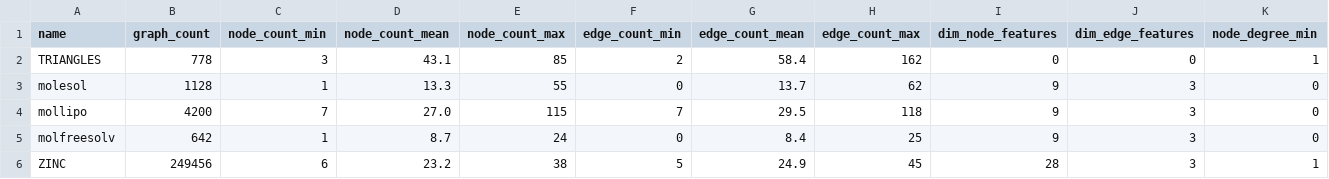
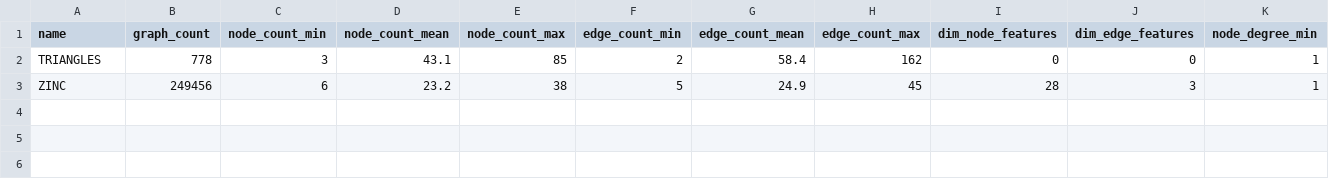
Before and after one commit to Cortys/rankgnn, a CSV file: results/ds_stats.csv, drawn as a sheet; only a part is shown; rows hold the shown columns only; the diff names each change by its address in the sheet, - before the commit and + after, or states it on an @@ line.

```diff
--- a/results/ds_stats.csv
+++ b/results/ds_stats.csv
-row 3: molesol | 1128 | 1 | 13.3 | 55 | 0 | 13.7 | 62 | 9 | 3 | 0
-row 4: mollipo | 4200 | 7 | 27.0 | 115 | 7 | 29.5 | 118 | 9 | 3 | 0
-row 5: molfreesolv | 642 | 1 | 8.7 | 24 | 0 | 8.4 | 25 | 9 | 3 | 0
```
Also changed, not shown: results/rank_utils_gin/ogbg-molfreesolv_ogb.csv, results/rank_utils_wl2/ogbg-molfreesolv_ogb.csv, 7 other files.
